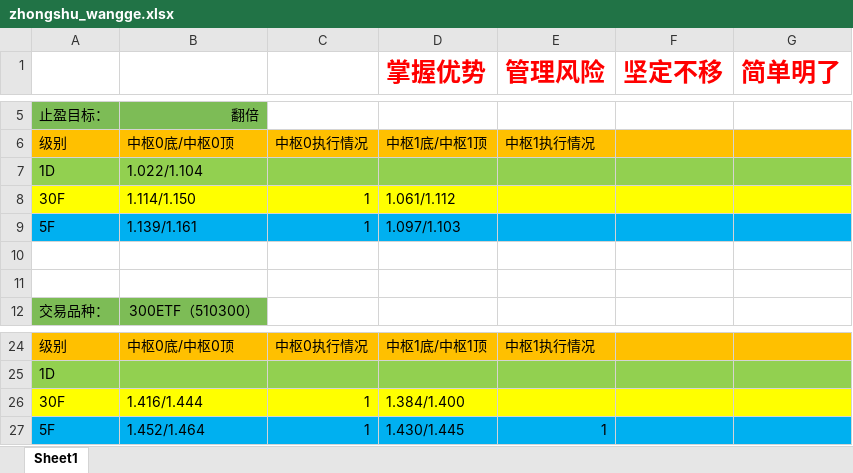
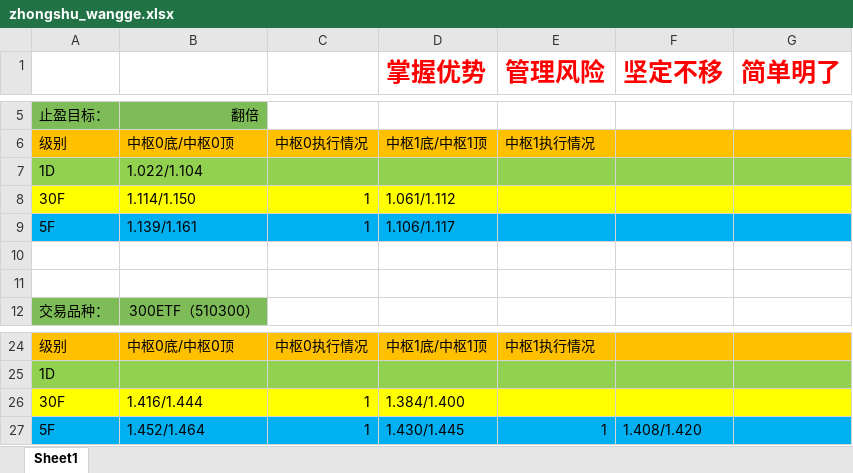
Before and after one commit to haiyangqin/Stock_Strategy_Monitor, an Excel workbook: zhongshu_wangge.xlsx, sheet Sheet1, drawn as a sheet; only a part is shown, gaps mark what is left out; values as stored, in another font and other column widths than the file's, no borders; the diff names each change by its address in the sheet, - before the commit and + after, or states it on an @@ line.

Commit message:
check-in: update the zhongshu_wangge.xlsx 20201203

```diff
--- a/zhongshu_wangge.xlsx (sheet Sheet1)
+++ b/zhongshu_wangge.xlsx (sheet Sheet1)
-D9 (掌握优势): 1.097/1.103
+D9 (掌握优势): 1.106/1.117
-F27 (坚定不移): (empty)
+F27 (坚定不移): 1.408/1.420
```
